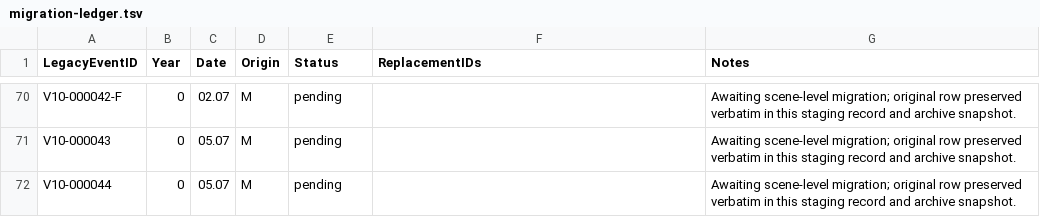
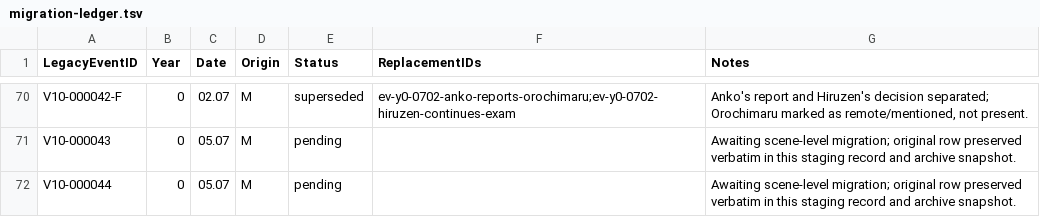
Before and after one commit to DSMykyta/Konoha-Gaiden-Chronicles, a TSV file: KONOHA_GAIDEN_ARCS_ZIGRANE_POV_V3/CHRONOLOGY/data/migration-ledger.tsv, drawn as a sheet; only a part is shown, gaps mark what is left out; the diff covers the shown part only; the diff names each change by its address in the sheet, - before the commit and + after, or states it on an @@ line.

Commit message:
Mark July 1-2 Chunin Exam migrated

```diff
--- a/KONOHA_GAIDEN_ARCS_ZIGRANE_POV_V3/CHRONOLOGY/data/migration-ledger.tsv
+++ b/KONOHA_GAIDEN_ARCS_ZIGRANE_POV_V3/CHRONOLOGY/data/migration-ledger.tsv
-E70 (Status): pending
+E70 (Status): superseded
-F70 (ReplacementIDs): (empty)
+F70 (ReplacementIDs): ev-y0-0702-anko-reports-orochimaru;ev-y0-0702-hiruzen-continues-exam
-G70 (Notes): Awaiting scene-level migration; original row preserved verbatim in this staging record and archive snapshot.
+G70 (Notes): Anko's report and Hiruzen's decision separated; Orochimaru marked as remote/mentioned, not present.
```
Also changed, not shown: 39 edited cells elsewhere in this file.
